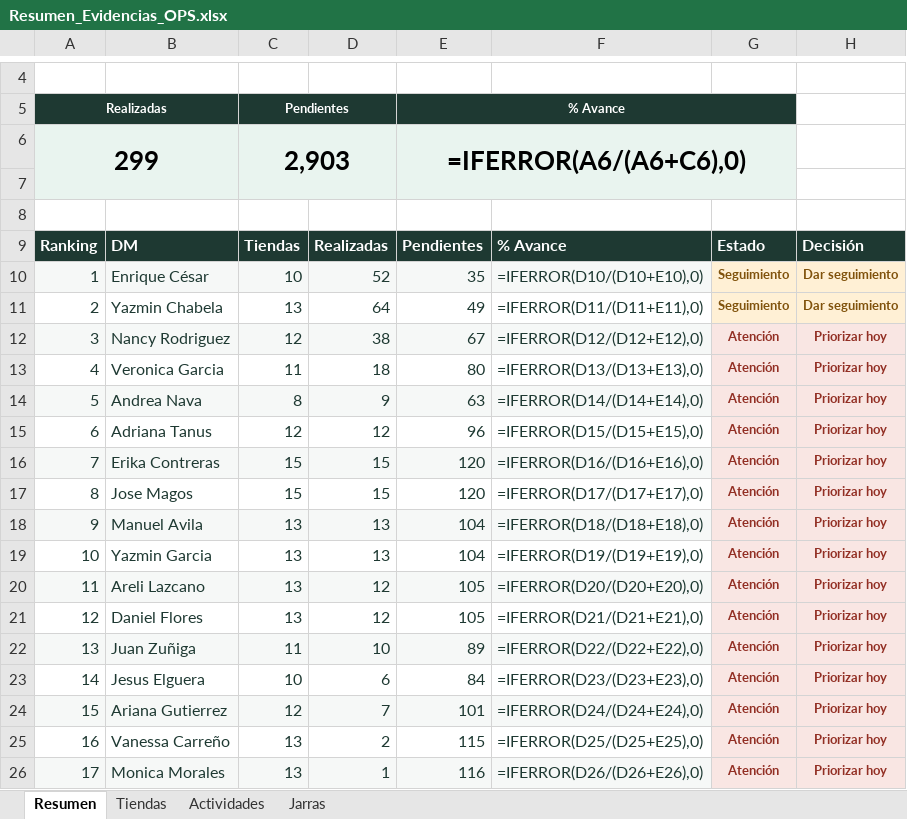
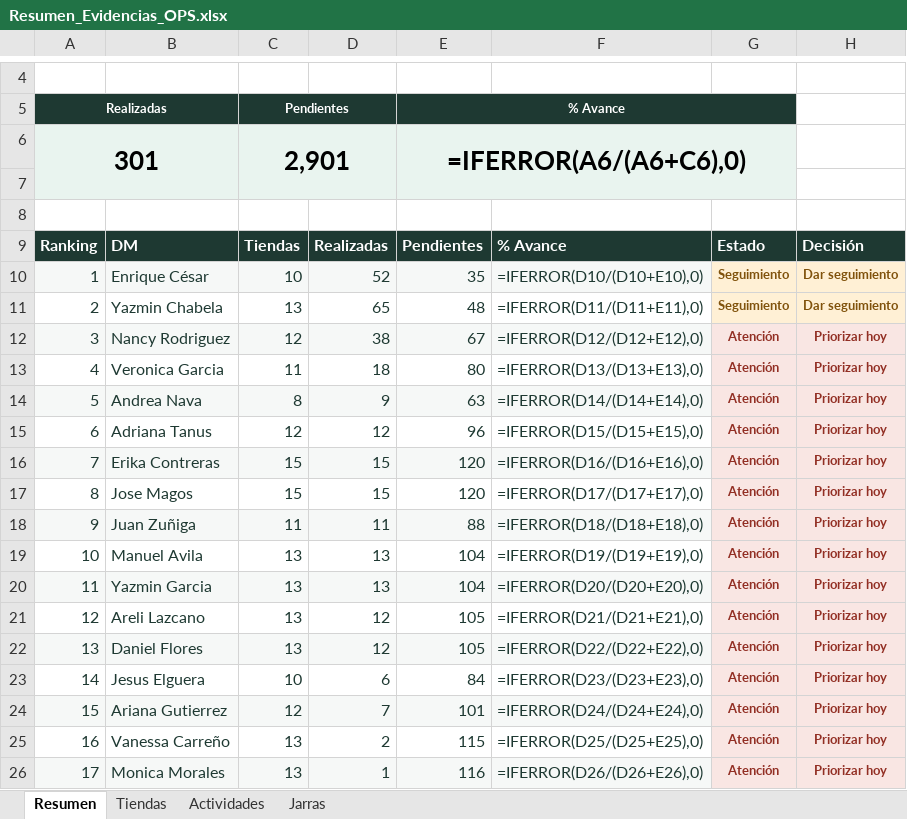
Before and after one commit to sbx-mex/Sistemas_Evidencias_Ops, an Excel workbook: exports/Resumen_Evidencias_OPS.xlsx, sheet Resumen, drawn as a sheet; only a part is shown, gaps mark what is left out; values as stored, in another font and other column widths than the file's, no borders; formulas without a stored value are shown as written; conditional formats not drawn; removed rows and columns are numbered as before the commit, all else as after; the diff names each change by its address in the sheet, - before the commit and + after, or states it on an @@ line.

```diff
--- a/exports/Resumen_Evidencias_OPS.xlsx (sheet Resumen)
+++ b/exports/Resumen_Evidencias_OPS.xlsx (sheet Resumen)
@@ column A renumbered between rows 6 and 22 @@
-C6: 2,903
+C6: 2,901
-D11: 64
+D11: 65
-E11: 49
+E11: 48
+row 18: 9 | Juan Zuñiga | 11 | 11 | 88 | =IFERROR(D18/(D18+E18),0) | Atención | Priorizar hoy
-A19:F19 fill: #F6F8F7
+A19:F19 fill: none
-F19: =IFERROR(D18/(D18+E18),0)
+F19: =IFERROR(D19/(D19+E19),0)
-A20:F20 fill: none
+A20:F20 fill: #F6F8F7
-F20: =IFERROR(D19/(D19+E19),0)
+F20: =IFERROR(D20/(D20+E20),0)
-A21:F21 fill: #F6F8F7
+A21:F21 fill: none
-F21: =IFERROR(D20/(D20+E20),0)
+F21: =IFERROR(D21/(D21+E21),0)
-A22:F22 fill: none
+A22:F22 fill: #F6F8F7
-F22: =IFERROR(D21/(D21+E21),0)
+F22: =IFERROR(D22/(D22+E22),0)
-row 22: 13 | Juan Zuñiga | 11 | 10 | 89 | =IFERROR(D22/(D22+E22),0) | Atención | Priorizar hoy
```
Also changed, not shown: sheet Tiendas, sheet Jarras, sheet Actividades, 10 other files.
